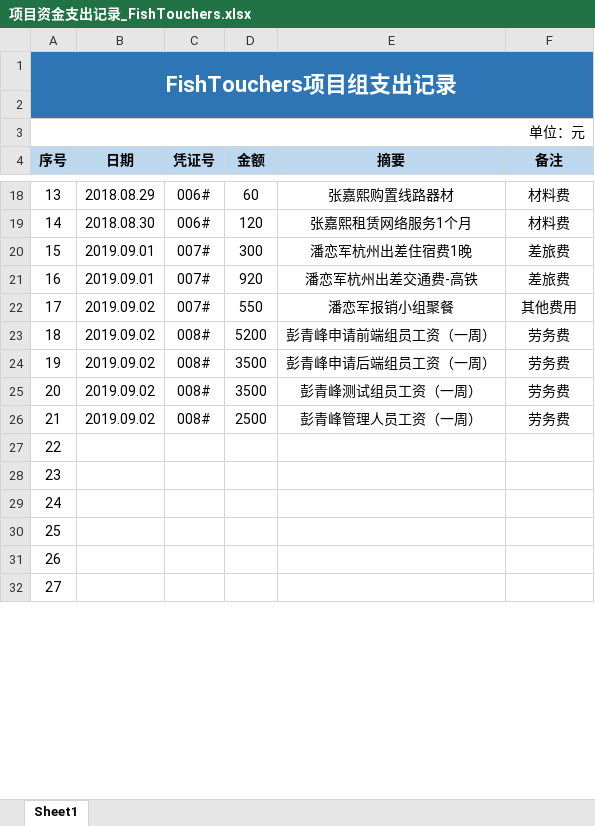
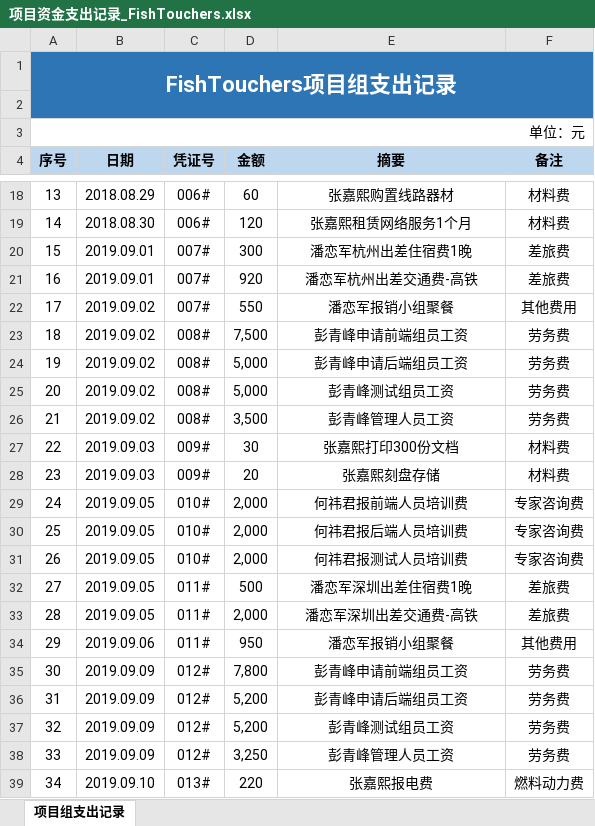
Before and after one commit to BIT-zhangxin/LabWebSystem, an Excel workbook: document/财务/费用报告及支出记录/项目资金支出记录_FishTouchers.xlsx, sheet 项目组支出记录, drawn as a sheet; only a part is shown, gaps mark what is left out; values as stored, in another font and other column widths than the file's, no borders; the diff covers the shown part only; the diff names each change by its address in the sheet, - before the commit and + after, or states it on an @@ line.

```diff
--- a/document/财务/费用报告及支出记录/项目资金支出记录_FishTouchers.xlsx (sheet 项目组支出记录)
+++ b/document/财务/费用报告及支出记录/项目资金支出记录_FishTouchers.xlsx (sheet 项目组支出记录)
-sheet tab: Sheet1
+sheet tab: 项目组支出记录
-D23 (金额): 5200
+D23 (金额): 7,500
-E23 (摘要): 彭青峰申请前端组员工资（一周）
+E23 (摘要): 彭青峰申请前端组员工资
-D24:D25 (金额): 3500
+D24:D25 (金额): 5,000
-E24 (摘要): 彭青峰申请后端组员工资（一周）
+E24 (摘要): 彭青峰申请后端组员工资
-E25 (摘要): 彭青峰测试组员工资（一周）
+E25 (摘要): 彭青峰测试组员工资
-D26 (金额): 2500
+D26 (金额): 3,500
-E26 (摘要): 彭青峰管理人员工资（一周）
+E26 (摘要): 彭青峰管理人员工资
-B27:B28 (日期): (empty)
+B27:B28 (日期): 2019.09.03
-C27:C28 (凭证号): (empty)
+C27:C28 (凭证号): 009#
-D27 (金额): (empty)
+D27 (金额): 30
-E27 (摘要): (empty)
+E27 (摘要): 张嘉熙打印300份文档
-F27:F28 (备注): (empty)
+F27:F28 (备注): 材料费
-D28 (金额): (empty)
+D28 (金额): 20
-E28 (摘要): (empty)
+E28 (摘要): 张嘉熙刻盘存储
-B29:B32 (日期): (empty)
+B29:B32 (日期): 2019.09.05
-C29:C31 (凭证号): (empty)
+C29:C31 (凭证号): 010#
-D29:D31 (金额): (empty)
+D29:D31 (金额): 2,000
-E29 (摘要): (empty)
+E29 (摘要): 何祎君报前端人员培训费
-F29:F31 (备注): (empty)
+F29:F31 (备注): 专家咨询费
-E30 (摘要): (empty)
+E30 (摘要): 何祎君报后端人员培训费
-E31 (摘要): (empty)
+E31 (摘要): 何祎君报测试人员培训费
-C32 (凭证号): (empty)
+C32 (凭证号): 011#
-D32 (金额): (empty)
+D32 (金额): 500
-E32 (摘要): (empty)
+E32 (摘要): 潘恋军深圳出差住宿费1晚
-F32 (备注): (empty)
+F32 (备注): 差旅费
+row 33: 28 | 2019.09.05 | 011# | 2,000 | 潘恋军深圳出差交通费-高铁 | 差旅费
+row 34: 29 | 2019.09.06 | 011# | 950 | 潘恋军报销小组聚餐 | 其他费用
+row 35: 30 | 2019.09.09 | 012# | 7,800 | 彭青峰申请前端组员工资 | 劳务费
+row 36: 31 | 2019.09.09 | 012# | 5,200 | 彭青峰申请后端组员工资 | 劳务费
+row 37: 32 | 2019.09.09 | 012# | 5,200 | 彭青峰测试组员工资 | 劳务费
+row 38: 33 | 2019.09.09 | 012# | 3,250 | 彭青峰管理人员工资 | 劳务费
+row 39: 34 | 2019.09.10 | 013# | 220 | 张嘉熙报电费 | 燃料动力费
```
Also changed, not shown: 1 added row and 6 edited cells elsewhere in this sheet, 11 other files.
